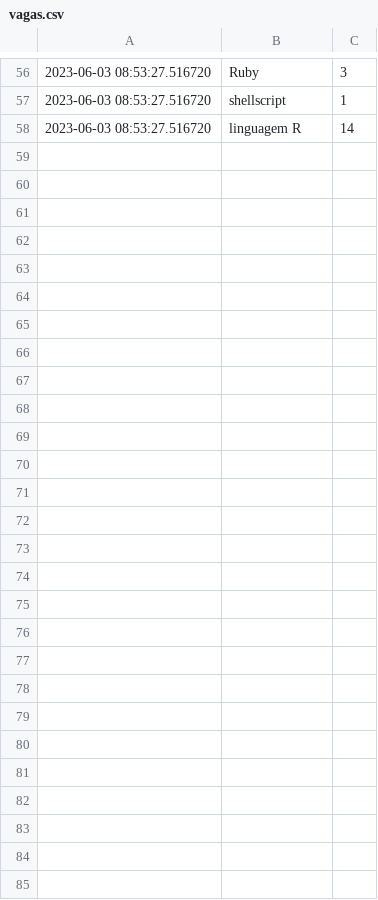
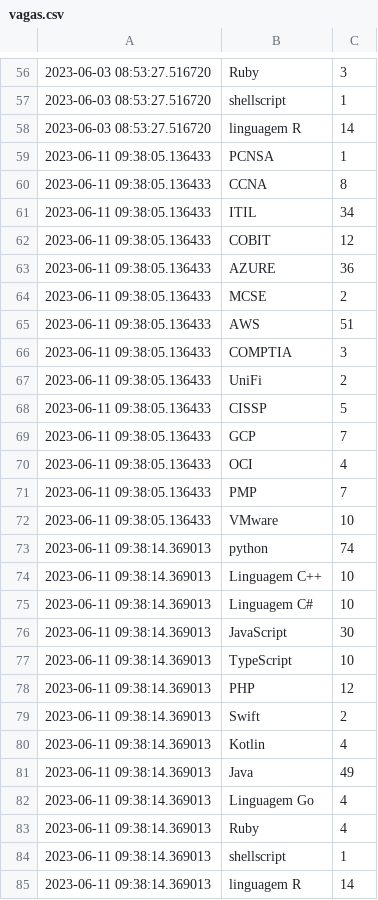
Before and after one commit to joaopedrolourencoaffonso/vagas-scraper, a CSV file: vagas.csv, drawn as a sheet; only a part is shown, gaps mark what is left out.

```diff
--- a/vagas.csv
+++ b/vagas.csv
@@ -58 +58,28 @@
 2023-06-03 08:53:27.516720, linguagem R, 14
+2023-06-11 09:38:05.136433, PCNSA, 1
+2023-06-11 09:38:05.136433, CCNA, 8
+2023-06-11 09:38:05.136433, ITIL, 34
+2023-06-11 09:38:05.136433, COBIT, 12
+2023-06-11 09:38:05.136433, AZURE, 36
+2023-06-11 09:38:05.136433, MCSE, 2
+2023-06-11 09:38:05.136433, AWS, 51
+2023-06-11 09:38:05.136433, COMPTIA, 3
+2023-06-11 09:38:05.136433, UniFi, 2
+2023-06-11 09:38:05.136433, CISSP, 5
+2023-06-11 09:38:05.136433, GCP, 7
+2023-06-11 09:38:05.136433, OCI, 4
+2023-06-11 09:38:05.136433, PMP, 7
+2023-06-11 09:38:05.136433, VMware, 10
+2023-06-11 09:38:14.369013, python, 74
+2023-06-11 09:38:14.369013, Linguagem C++, 10
+2023-06-11 09:38:14.369013, Linguagem C#, 10
+2023-06-11 09:38:14.369013, JavaScript, 30
+2023-06-11 09:38:14.369013, TypeScript, 10
+2023-06-11 09:38:14.369013, PHP, 12
+2023-06-11 09:38:14.369013, Swift, 2
+2023-06-11 09:38:14.369013, Kotlin, 4
+2023-06-11 09:38:14.369013, Java, 49
+2023-06-11 09:38:14.369013, Linguagem Go, 4
+2023-06-11 09:38:14.369013, Ruby, 4
+2023-06-11 09:38:14.369013, shellscript, 1
+2023-06-11 09:38:14.369013, linguagem R, 14
```
Also changed, not shown: catho.csv, 7 other files.
